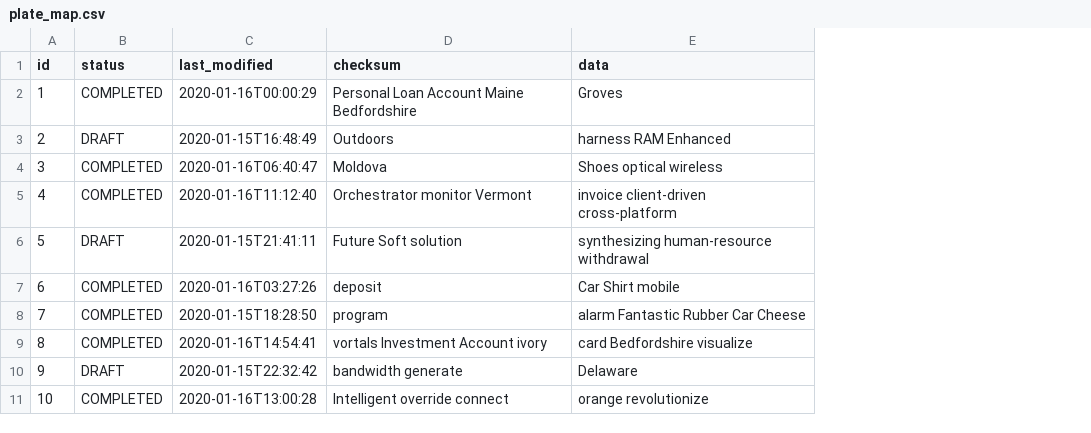
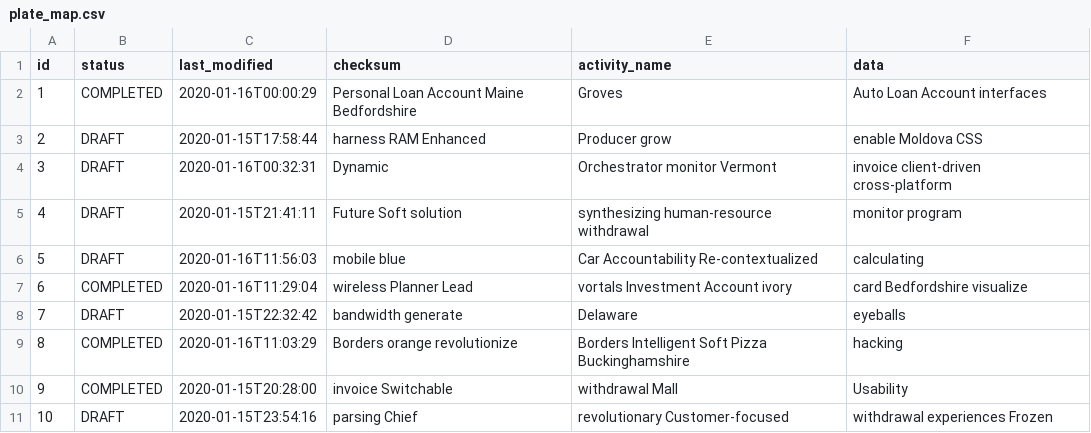
Before and after one commit to Kaleido-Biosciences/cabinet, a CSV file: src/main/resources/config/liquibase/fake-data/plate_map.csv, drawn as a sheet; addresses are those after the commit; the diff names each change by its address in the sheet, - before the commit and + after, or states it on an @@ line.

Commit message:
removing Activity

```diff
--- a/src/main/resources/config/liquibase/fake-data/plate_map.csv
+++ b/src/main/resources/config/liquibase/fake-data/plate_map.csv
+column E (activity_name), rows 2-11: Groves | Producer grow | Orchestrator monitor Vermont | synthesizing human-resource withdrawal | Car Accountability Re-contextualized | vortals Investment Account ivory | Delaware | Borders Intelligent Soft Pizza Buckinghamshire | withdrawal Mall | revolutionary Customer-focused
-F2 (data): Groves
+F2 (data): Auto Loan Account interfaces
-C3 (last_modified): 2020-01-15T16:48:49
+C3 (last_modified): 2020-01-15T17:58:44
-D3 (checksum): Outdoors
+D3 (checksum): harness RAM Enhanced
-F3 (data): harness RAM Enhanced
+F3 (data): enable Moldova CSS
-B4:B5 (status): COMPLETED
+B4:B5 (status): DRAFT
-C4 (last_modified): 2020-01-16T06:40:47
+C4 (last_modified): 2020-01-16T00:32:31
-D4 (checksum): Moldova
+D4 (checksum): Dynamic
-F4 (data): Shoes optical wireless
+F4 (data): invoice client-driven cross-platform
-C5 (last_modified): 2020-01-16T11:12:40
+C5 (last_modified): 2020-01-15T21:41:11
-D5 (checksum): Orchestrator monitor Vermont
+D5 (checksum): Future Soft solution
-F5 (data): invoice client-driven cross-platform
+F5 (data): monitor program
-C6 (last_modified): 2020-01-15T21:41:11
+C6 (last_modified): 2020-01-16T11:56:03
-D6 (checksum): Future Soft solution
+D6 (checksum): mobile blue
-F6 (data): synthesizing human-resource withdrawal
+F6 (data): calculating
-C7 (last_modified): 2020-01-16T03:27:26
+C7 (last_modified): 2020-01-16T11:29:04
-D7 (checksum): deposit
+D7 (checksum): wireless Planner Lead
-F7 (data): Car Shirt mobile
+F7 (data): card Bedfordshire visualize
-B8 (status): COMPLETED
+B8 (status): DRAFT
-C8 (last_modified): 2020-01-15T18:28:50
+C8 (last_modified): 2020-01-15T22:32:42
-D8 (checksum): program
+D8 (checksum): bandwidth generate
-F8 (data): alarm Fantastic Rubber Car Cheese
+F8 (data): eyeballs
-C9 (last_modified): 2020-01-16T14:54:41
+C9 (last_modified): 2020-01-16T11:03:29
-D9 (checksum): vortals Investment Account ivory
+D9 (checksum): Borders orange revolutionize
-F9 (data): card Bedfordshire visualize
+F9 (data): hacking
-B10 (status): DRAFT
+B10 (status): COMPLETED
-C10 (last_modified): 2020-01-15T22:32:42
+C10 (last_modified): 2020-01-15T20:28:00
-D10 (checksum): bandwidth generate
+D10 (checksum): invoice Switchable
-F10 (data): Delaware
+F10 (data): Usability
-B11 (status): COMPLETED
+B11 (status): DRAFT
-C11 (last_modified): 2020-01-16T13:00:28
+C11 (last_modified): 2020-01-15T23:54:16
-D11 (checksum): Intelligent override connect
+D11 (checksum): parsing Chief
-F11 (data): orange revolutionize
+F11 (data): withdrawal experiences Frozen
```
Also changed, not shown: 11 other files.
